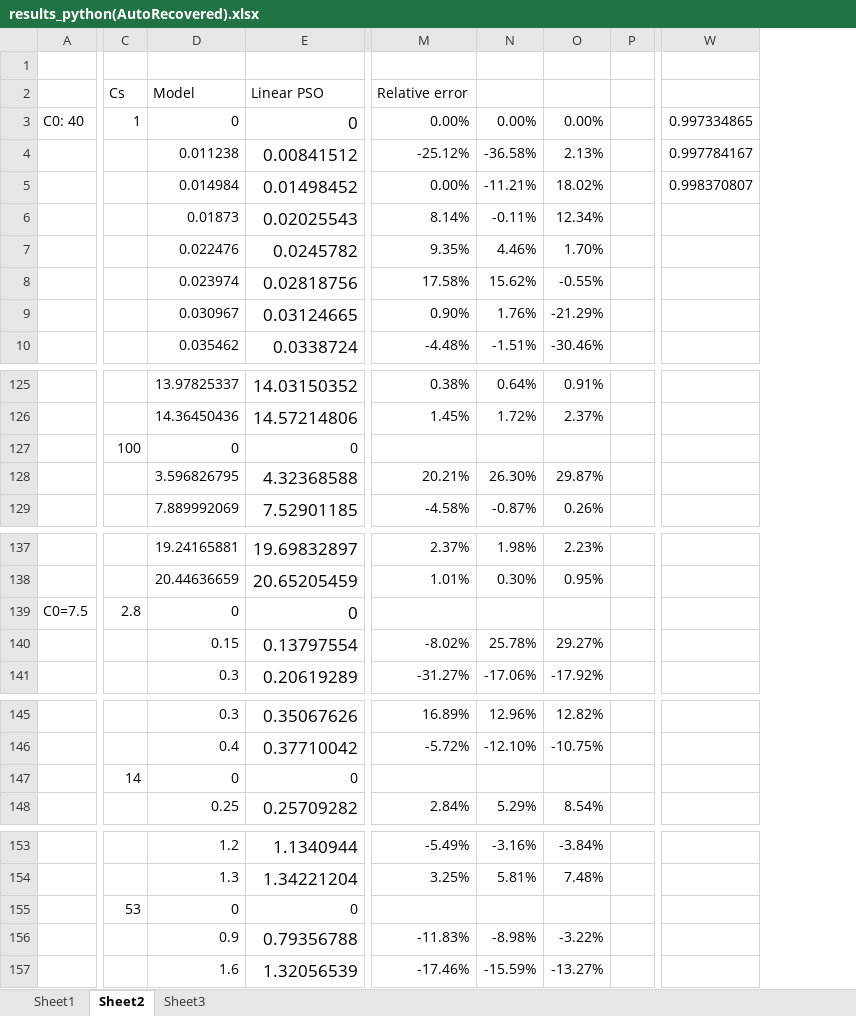
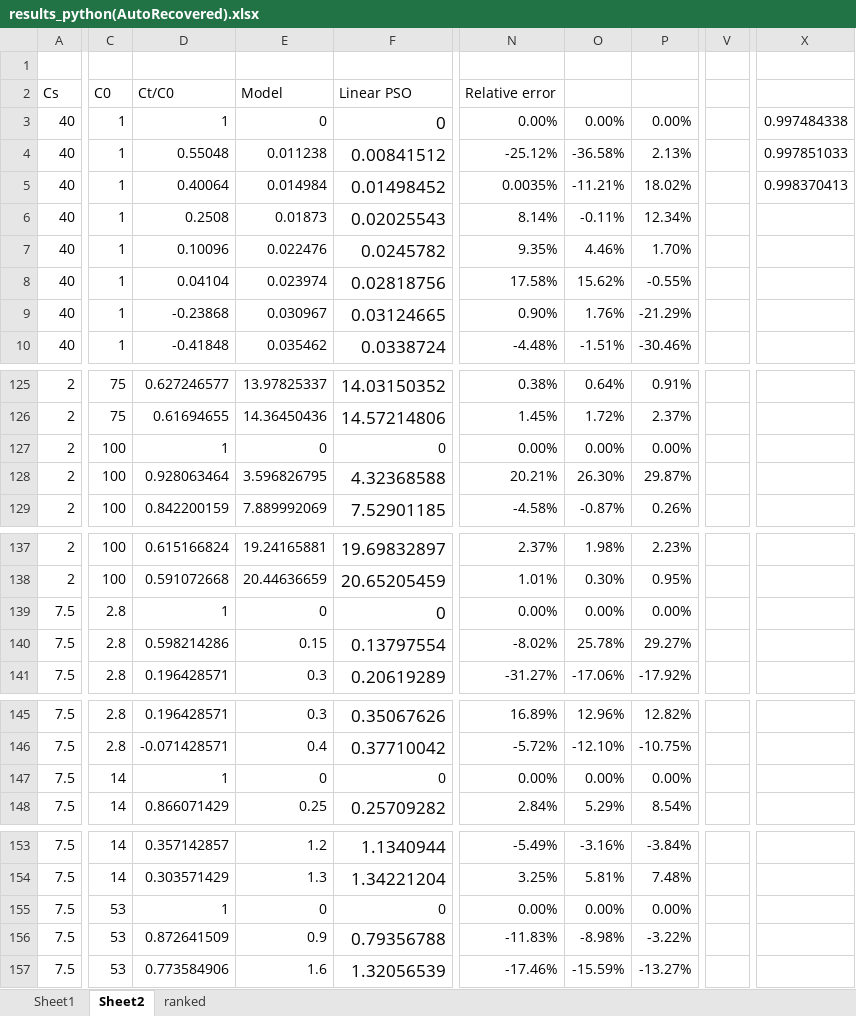
Before and after one commit to weissd2k/Project-Yunan, an Excel workbook: spreadsheets/results_python(AutoRecovered).xlsx, sheet Sheet2, drawn as a sheet; only a part is shown, gaps mark what is left out; values as stored, in another font and other column widths than the file's, no borders; charts and pictures not drawn; removed rows and columns are numbered as before the commit, all else as after; rows hold the shown columns only; the diff covers the shown part only; the diff names each change by its address in the sheet, - before the commit and + after, or states it on an @@ line.

```diff
--- a/spreadsheets/results_python(AutoRecovered).xlsx (sheet Sheet2)
+++ b/spreadsheets/results_python(AutoRecovered).xlsx (sheet Sheet2)
-sheet tab: Sheet3
+sheet tab: ranked
-column A, row 3: C0: 40; row 139: C0=7.5
+column A (Cs), rows 3-10: all 40; rows 125-126: 2 | 2; rows 128-129: 2 | 2; rows 137-141: 2 | 2 | 7.5 | 7.5 | 7.5; rows 145-146: 7.5 | 7.5; row 148: 7.5; rows 153-154: 7.5 | 7.5; rows 156-157: 7.5 | 7.5
-column C (Cs), row 3: 1; row 139: 2.8
+column C (C0), rows 3-10: all 1; rows 125-126: 75 | 75; rows 128-129: 100 | 100; rows 137-141: 100 | 100 | 2.8 | 2.8 | 2.8; rows 145-146: 2.8 | 2.8; row 148: 14; rows 153-154: 14 | 14; rows 156-157: 53 | 53
+column D (Ct/C0), rows 3-10: 1 | 0.55048 | 0.40064 | 0.2508 | 0.10096 | 0.04104 | -0.23868 | -0.41848; rows 125-126: 0.627246577 | 0.61694655; rows 128-129: 0.928063464 | 0.842200159; rows 137-141: 0.615166824 | 0.591072668 | 1 | 0.598214286 | 0.196428571; rows 145-146: 0.196428571 | -0.071428571; row 148: 0.866071429; rows 153-154: 0.357142857 | 0.303571429; rows 156-157: 0.872641509 | 0.773584906
-column P, empty
+column V, empty
-column W, rows 3-5: 0.997334865 | 0.997784167 | 0.998370807
+column X, rows 3-5: 0.997484338 | 0.997851033 | 0.998370413
-N5 (Relative error): 0.00%
+N5 (Relative error): 0.0035%
-row 127:  | 100 | 0 | 0
+row 127: 2 | 100 | 1 | 0 | 0 | 0.00% | 0.00% | 0.00%
-N139 (Relative error): (empty)
+N139 (Relative error): 0.00%
-O139: (empty)
+O139: 0.00%
-P139: (empty)
+P139: 0.00%
-row 147:  | 14 | 0 | 0
+row 147: 7.5 | 14 | 1 | 0 | 0 | 0.00% | 0.00% | 0.00%
-row 155:  | 53 | 0 | 0
+row 155: 7.5 | 53 | 1 | 0 | 0 | 0.00% | 0.00% | 0.00%
```
Also changed, not shown: 59 removed rows elsewhere in this sheet, sheet ranked, sheet Sheet1, formulas that keep their value, charts or pictures, spreadsheets/Data Sets (development of the rPSO model)(5).xlsx, spreadsheets/Yanan-parameters_calculation.xlsx, 20 other files.
